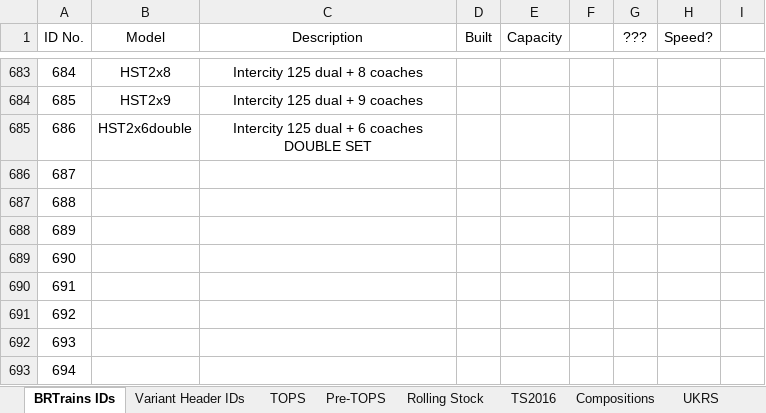
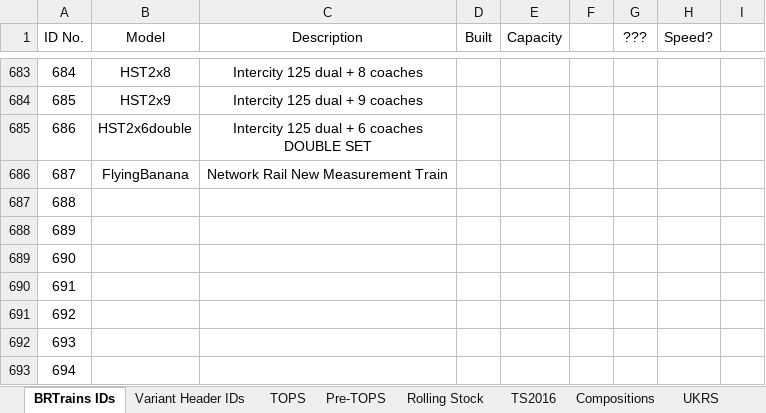
Before and after one commit to BRTrains/BRTrains2, an Excel workbook: docs/SpriteIDs.xlsx, sheet BRTrains IDs, drawn as a sheet; only a part is shown, gaps mark what is left out; values as stored, in another font and other column widths than the file's, no borders; the diff names each change by its address in the sheet, - before the commit and + after, or states it on an @@ line.

Commit message:
Reworked a bunch of IC125 stuff, added Flying Banana

```diff
--- a/docs/SpriteIDs.xlsx (sheet BRTrains IDs)
+++ b/docs/SpriteIDs.xlsx (sheet BRTrains IDs)
-B686 (Model): (empty)
+B686 (Model): FlyingBanana
-C686 (Description): (empty)
+C686 (Description): Network Rail New Measurement Train
```
Also changed, not shown: 19 other files.
